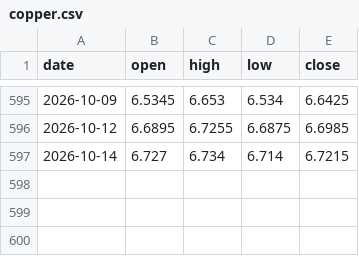
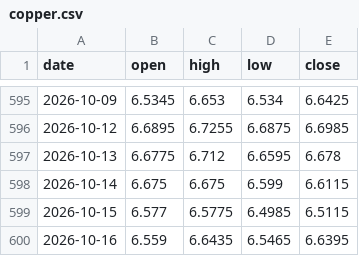
Before and after one commit to hyunjafan-creator/commodity_dashboard, a CSV file: data/copper.csv, drawn as a sheet; only a part is shown, gaps mark what is left out.

```diff
--- a/data/copper.csv
+++ b/data/copper.csv
@@ -596,2 +596,5 @@ date,open,high,low,close
 2026-10-12,6.6895,6.7255,6.6875,6.6985
-2026-10-14,6.727,6.734,6.714,6.7215
+2026-10-13,6.6775,6.712,6.6595,6.678
+2026-10-14,6.675,6.675,6.599,6.6115
+2026-10-15,6.577,6.5775,6.4985,6.5115
+2026-10-16,6.559,6.6435,6.5465,6.6395
```
Also changed, not shown: data/corn.csv, data/dram.csv, 33 other files.
